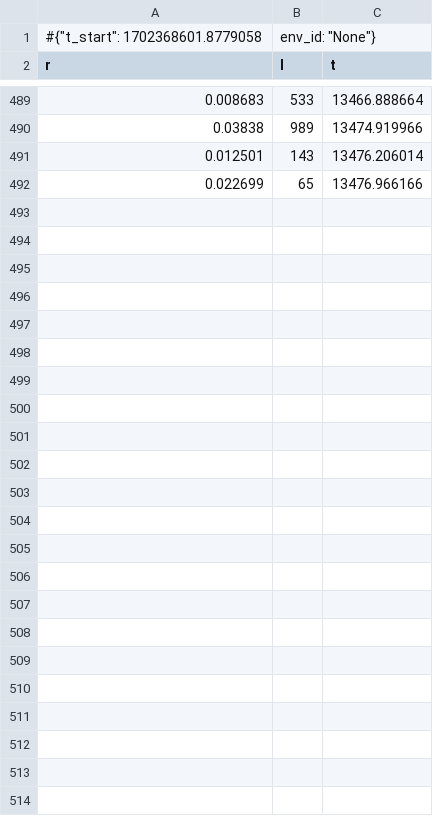
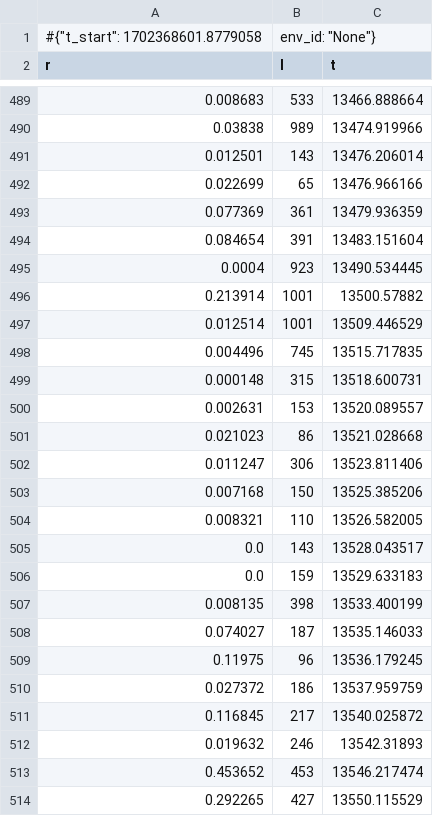
Before and after one commit to nolachat/quadruped_project, a CSV file: logs/intermediate_models/121223091001/0.monitor.csv, drawn as a sheet; only a part is shown, gaps mark what is left out; the diff names each change by its address in the sheet, - before the commit and + after, or states it on an @@ line.

Commit message:
Cadeau paul

```diff
--- a/logs/intermediate_models/121223091001/0.monitor.csv
+++ b/logs/intermediate_models/121223091001/0.monitor.csv
+row 493: 0.077369 | 361 | 13479.936359
+row 494: 0.084654 | 391 | 13483.151604
+row 495: 0.0004 | 923 | 13490.534445
+row 496: 0.213914 | 1001 | 13500.57882
+row 497: 0.012514 | 1001 | 13509.446529
+row 498: 0.004496 | 745 | 13515.717835
+row 499: 0.000148 | 315 | 13518.600731
+row 500: 0.002631 | 153 | 13520.089557
+row 501: 0.021023 | 86 | 13521.028668
+row 502: 0.011247 | 306 | 13523.811406
+row 503: 0.007168 | 150 | 13525.385206
+row 504: 0.008321 | 110 | 13526.582005
+row 505: 0.0 | 143 | 13528.043517
+row 506: 0.0 | 159 | 13529.633183
+row 507: 0.008135 | 398 | 13533.400199
+row 508: 0.074027 | 187 | 13535.146033
+row 509: 0.11975 | 96 | 13536.179245
+row 510: 0.027372 | 186 | 13537.959759
+row 511: 0.116845 | 217 | 13540.025872
+row 512: 0.019632 | 246 | 13542.31893
+row 513: 0.453652 | 453 | 13546.217474
+row 514: 0.292265 | 427 | 13550.115529
```
